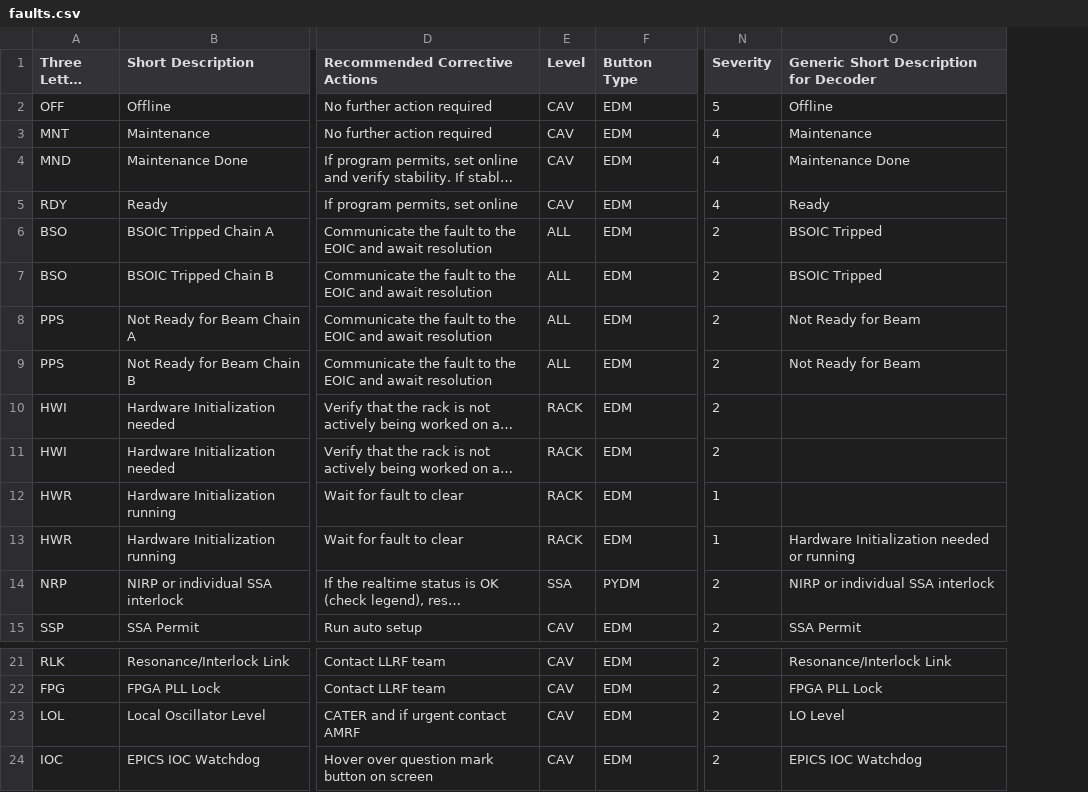
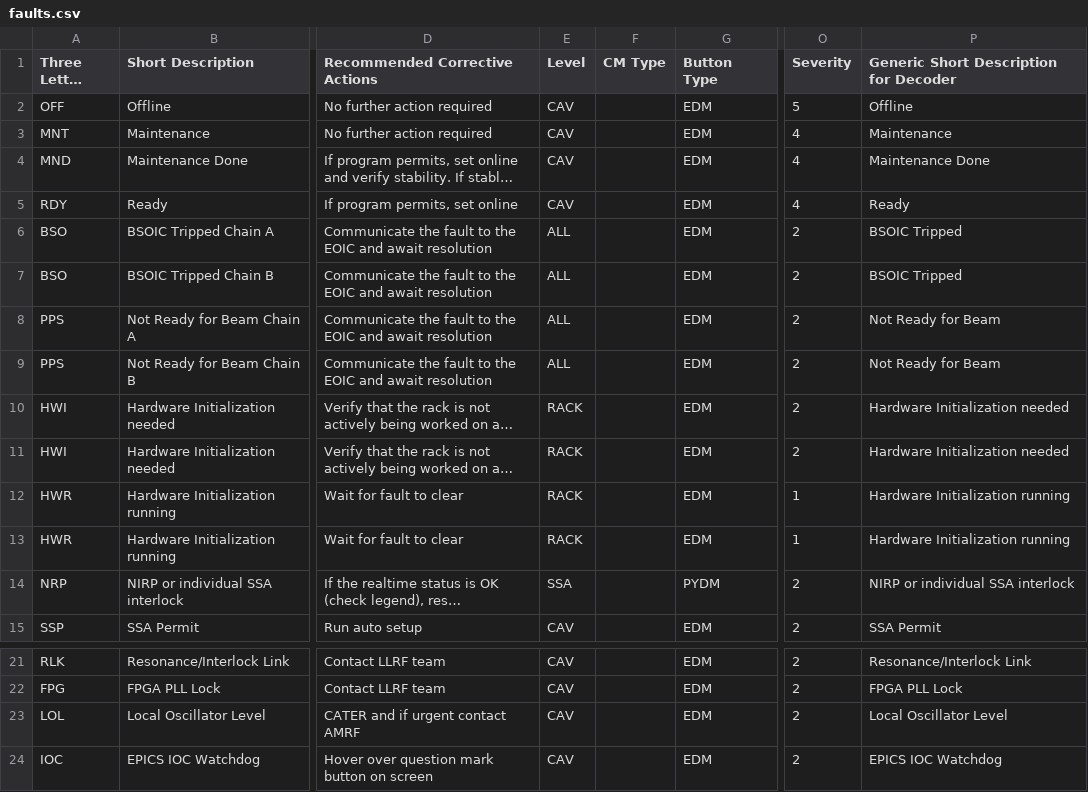
Before and after one commit to slaclab/cavityDisplay, a CSV file: faults.csv, drawn as a sheet; only a part is shown, gaps mark what is left out; long unchanged cells end in …; addresses are those after the commit; the diff names each change by its address in the sheet, - before the commit and + after, or states it on an @@ line.

Commit message:
adding infrastructure to handle faults that only affect 1.3s (or 3.9s)

```diff
--- a/faults.csv
+++ b/faults.csv
+column F (CM Type), empty
-P10:P11: (empty)
+P10:P11: Hardware Initialization needed
-P12: (empty)
+P12: Hardware Initialization running
-P13: Hardware Initialization needed or running
+P13: Hardware Initialization running
-P23: LO Level
+P23: Local Oscillator Level
```
Also changed, not shown: 1 other file.
